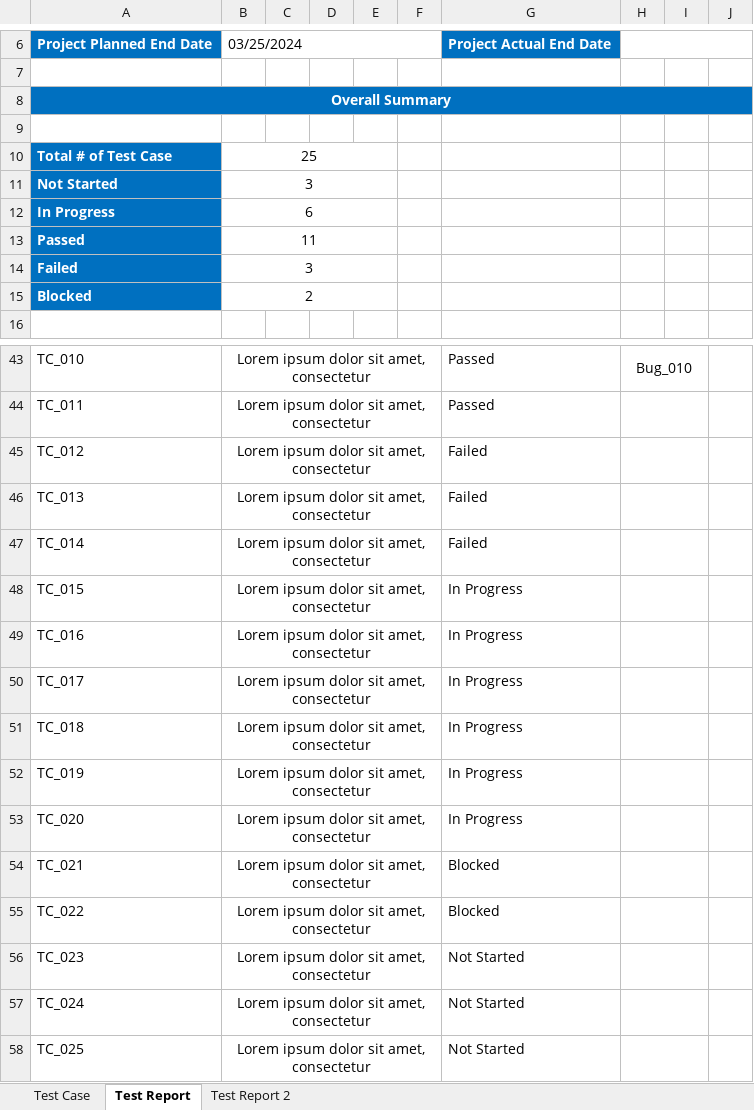
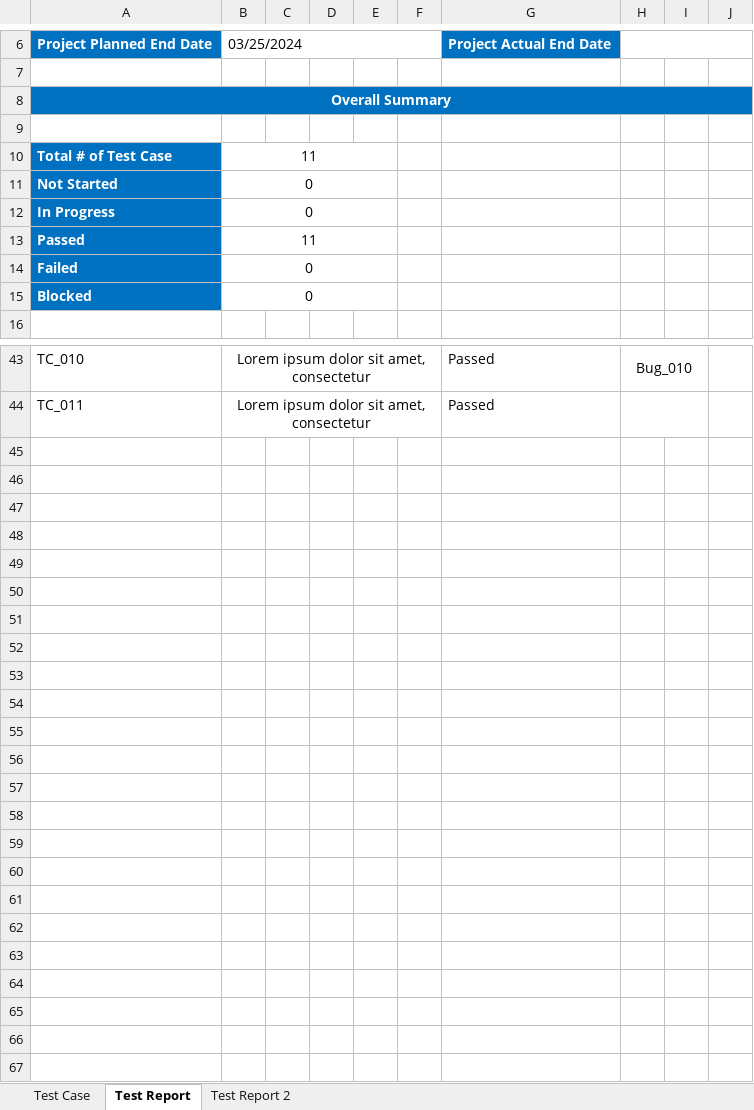
Before and after one commit to RoCS2024/IT601-2024, an Excel workbook: 06 Software Testing/Test Template.xlsx, sheet Test Report, drawn as a sheet; only a part is shown, gaps mark what is left out; values as stored, in another font and other column widths than the file's, no borders; charts and pictures not drawn; the diff covers the shown part only; the diff names each change by its address in the sheet, - before the commit and + after, or states it on an @@ line.

Commit message:
Vince Added Test Case

```diff
--- a/06 Software Testing/Test Template.xlsx (sheet Test Report)
+++ b/06 Software Testing/Test Template.xlsx (sheet Test Report)
-B10: 25
+B10: 11
-B11: 3
+B11: 0
-B12: 6
+B12: 0
-B14: 3
+B14: 0
-B15: 2
+B15: 0
-row 45: TC_012 | Lorem ipsum dolor sit amet, consectetur |  |  |  |  | Failed
-row 46: TC_013 | Lorem ipsum dolor sit amet, consectetur |  |  |  |  | Failed
-row 47: TC_014 | Lorem ipsum dolor sit amet, consectetur |  |  |  |  | Failed
-row 48: TC_015 | Lorem ipsum dolor sit amet, consectetur |  |  |  |  | In Progress
-row 49: TC_016 | Lorem ipsum dolor sit amet, consectetur |  |  |  |  | In Progress
-row 50: TC_017 | Lorem ipsum dolor sit amet, consectetur |  |  |  |  | In Progress
-row 51: TC_018 | Lorem ipsum dolor sit amet, consectetur |  |  |  |  | In Progress
-row 52: TC_019 | Lorem ipsum dolor sit amet, consectetur |  |  |  |  | In Progress
-row 53: TC_020 | Lorem ipsum dolor sit amet, consectetur |  |  |  |  | In Progress
-row 54: TC_021 | Lorem ipsum dolor sit amet, consectetur |  |  |  |  | Blocked
-row 55: TC_022 | Lorem ipsum dolor sit amet, consectetur |  |  |  |  | Blocked
-row 56: TC_023 | Lorem ipsum dolor sit amet, consectetur |  |  |  |  | Not Started
-row 57: TC_024 | Lorem ipsum dolor sit amet, consectetur |  |  |  |  | Not Started
-row 58: TC_025 | Lorem ipsum dolor sit amet, consectetur |  |  |  |  | Not Started
```
Also changed, not shown: 5 edited cells elsewhere in this sheet, sheet Test Case, sheet Test Report 2, charts or pictures, 1 other file.
